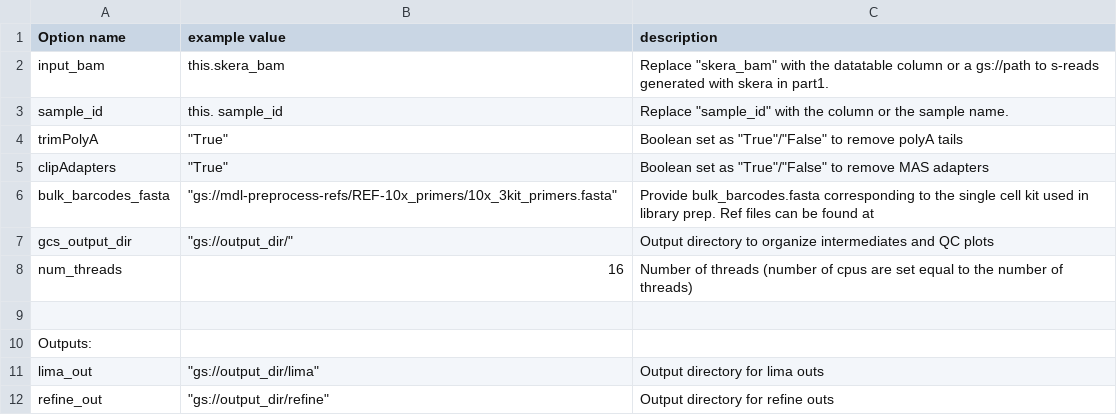
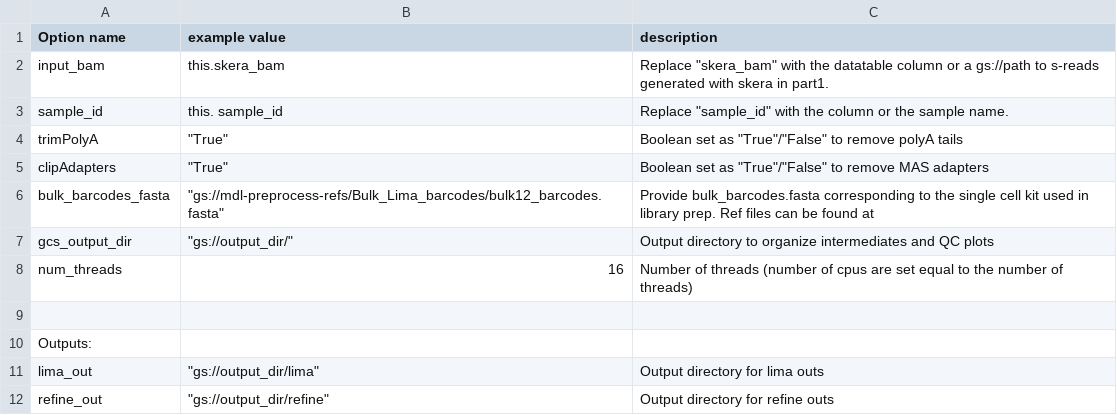
Before and after one commit to MethodsDev/kinnex-documentation-external, a CSV file: _subpages/tables/lima_refine_bulk.csv, drawn as a sheet.

Commit message:
bulk barcodes path

```diff
--- a/_subpages/tables/lima_refine_bulk.csv
+++ b/_subpages/tables/lima_refine_bulk.csv
@@ -5,3 +5,3 @@ trimPolyA,"""True""","Boolean set as ""True""/""False"" to remove polyA tails"
 clipAdapters,"""True""","Boolean set as ""True""/""False"" to remove MAS adapters"
-bulk_barcodes_fasta,"""gs://mdl-preprocess-refs/REF-10x_primers/10x_3kit_primers.fasta""",Provide  bulk_barcodes.fasta corresponding to the single cell kit used in library prep. Ref files can be found at  
+bulk_barcodes_fasta,"""gs://mdl-preprocess-refs/Bulk_Lima_barcodes/bulk12_barcodes.fasta""",Provide  bulk_barcodes.fasta corresponding to the single cell kit used in library prep. Ref files can be found at  
 gcs_output_dir,"""gs://output_dir/""",Output directory to organize intermediates and QC plots
```
